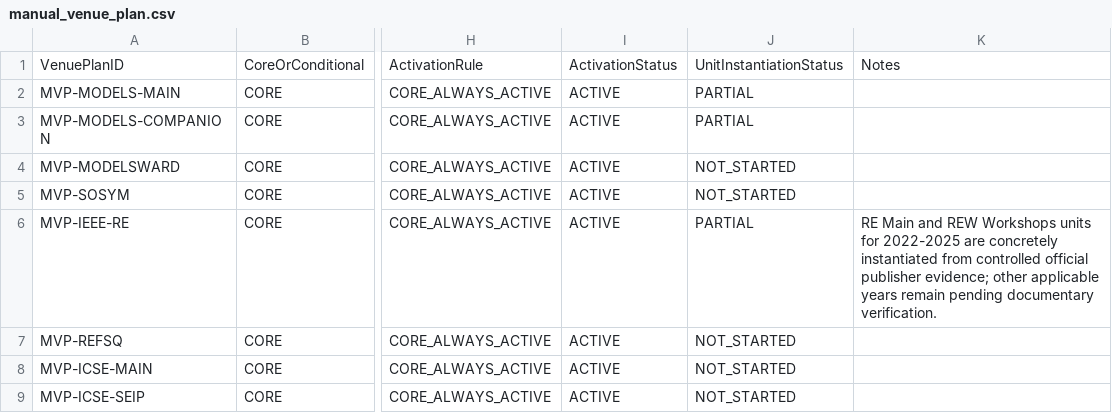
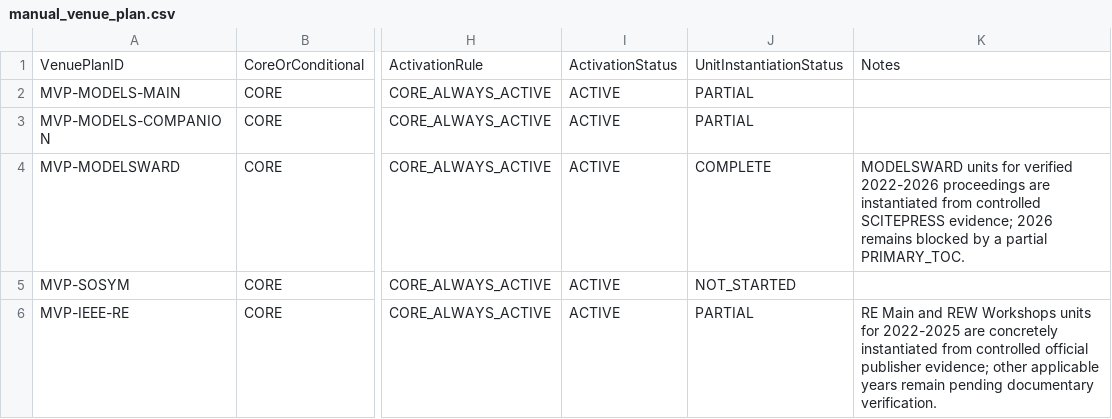
Before and after one commit to helaine-barreiros/uml-quality-study, a CSV file: search/manual/manual_venue_plan.csv, drawn as a sheet; only a part is shown, gaps mark what is left out; the shorter side is filled out with more unchanged rows; the diff names each change by its address in the sheet, - before the commit and + after, or states it on an @@ line.

```diff
--- a/search/manual/manual_venue_plan.csv
+++ b/search/manual/manual_venue_plan.csv
-J4: NOT_STARTED
+J4: COMPLETE
-K4: (empty)
+K4: MODELSWARD units for verified 2022-2026 proceedings are instantiated from controlled SCITEPRESS evidence; 2026 remains blocked by a partial PRIMARY_TOC.
```
Also changed, not shown: search/manual/manual_collection_phase_log.csv, search/manual/manual_search_unit_registry.csv, 6 other files.
